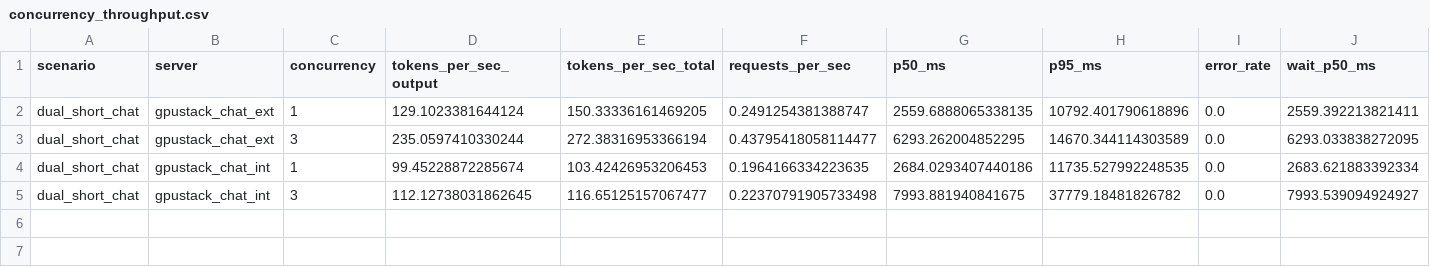
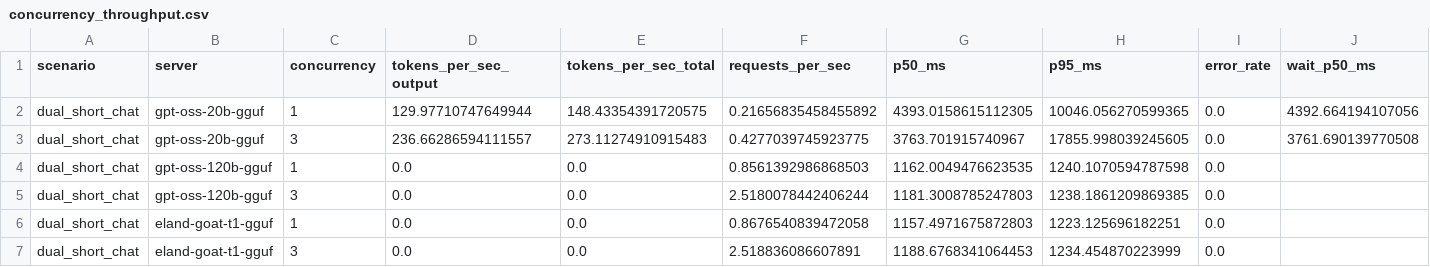
Before and after one commit to eLAND-Research/llm-benchmark, a CSV file: results/gpustack_dual_run/concurrency_throughput.csv, drawn as a sheet.

```diff
--- a/results/gpustack_dual_run/concurrency_throughput.csv
+++ b/results/gpustack_dual_run/concurrency_throughput.csv
@@ -1,5 +1,7 @@
 scenario,server,concurrency,tokens_per_sec_output,tokens_per_sec_total,requests_per_sec,p50_ms,p95_ms,error_rate,wait_p50_ms
-dual_short_chat,gpustack_chat_ext,1,129.1023381644124,150.33336161469205,0.2491254381388747,2559.6888065338135,10792.401790618896,0.0,2559.392213821411
-dual_short_chat,gpustack_chat_ext,3,235.0597410330244,272.38316953366194,0.43795418058114477,6293.262004852295,14670.344114303589,0.0,6293.033838272095
-dual_short_chat,gpustack_chat_int,1,99.45228872285674,103.42426953206453,0.1964166334223635,2684.0293407440186,11735.527992248535,0.0,2683.621883392334
-dual_short_chat,gpustack_chat_int,3,112.12738031862645,116.65125157067477,0.22370791905733498,7993.881940841675,37779.18481826782,0.0,7993.539094924927
+dual_short_chat,gpt-oss-20b-gguf,1,129.97710747649944,148.43354391720575,0.21656835458455892,4393.0158615112305,10046.056270599365,0.0,4392.664194107056
+dual_short_chat,gpt-oss-20b-gguf,3,236.66286594111557,273.11274910915483,0.4277039745923775,3763.701915740967,17855.998039245605,0.0,3761.690139770508
+dual_short_chat,gpt-oss-120b-gguf,1,0.0,0.0,0.8561392986868503,1162.0049476623535,1240.1070594787598,0.0,
+dual_short_chat,gpt-oss-120b-gguf,3,0.0,0.0,2.5180078442406244,1181.3008785247803,1238.1861209869385,0.0,
+dual_short_chat,eland-goat-t1-gguf,1,0.0,0.0,0.8676540839472058,1157.4971675872803,1223.125696182251,0.0,
+dual_short_chat,eland-goat-t1-gguf,3,0.0,0.0,2.518836086607891,1188.6768341064453,1234.454870223999,0.0,
```
Also changed, not shown: 18 other files.
